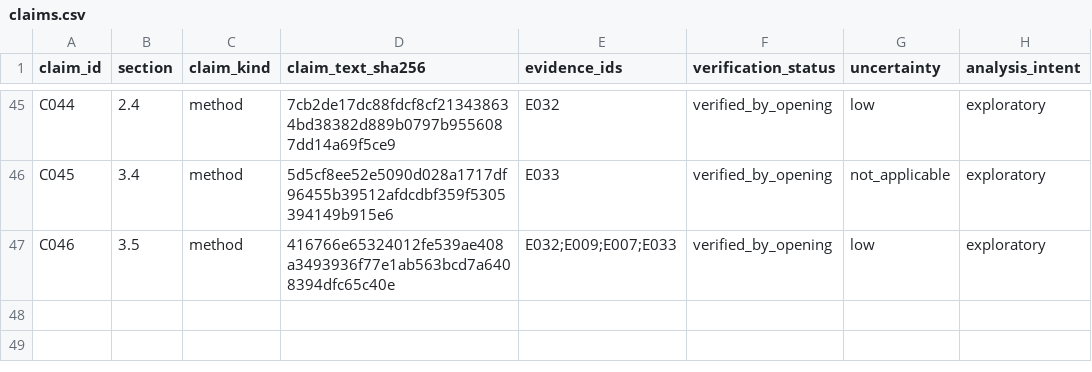
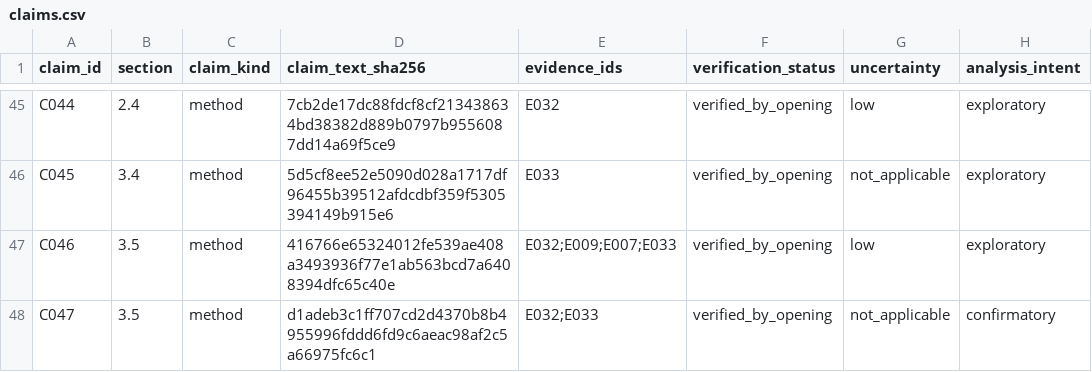
Before and after one commit to camillanapoles/quest003-prion-v127, a CSV file: paper/evidence_workspace/claims.csv, drawn as a sheet; only a part is shown, gaps mark what is left out; the diff names each change by its address in the sheet, - before the commit and + after, or states it on an @@ line.

Commit message:
ROTULAGEM POR TIER + NOMENCLATURA POR MEIO (evolução 6, diretriz da usuária): claim C047 — escada G0-sim [SIM] executado → G0-wet [ORGANOID] especificado → G1 [MOUSE] → G2 [HUMAN]; TODO output futuro carrega data-tier tag; até G0-wet existir todo dado novo é [SIM] (parametrizado, auditado, usado como resultado no seu tier, NUNCA como dado medido) · §3.5 bloco de continuidade · CANON regra-2 (Status define tier) · ROADMAP nomenclatura · check R3-TIER — gate PASS

```diff
--- a/paper/evidence_workspace/claims.csv
+++ b/paper/evidence_workspace/claims.csv
+row 48: C047 | 3.5 | method | d1adeb3c1ff707cd2d4370b8b4955996fddd6fd9c6aeac98af2c5a66975fc6c1 | E032;E033 | verified_by_opening | not_applicable | confirmatory
```
Also changed, not shown: 7 other files.
